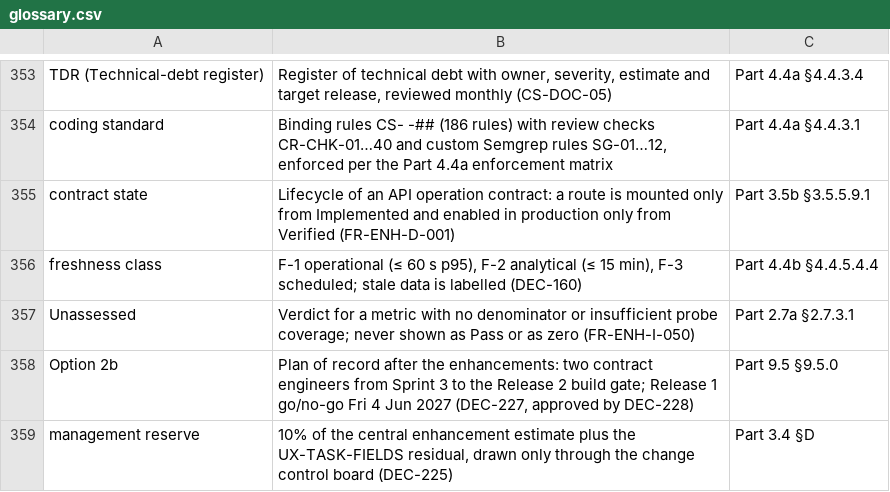
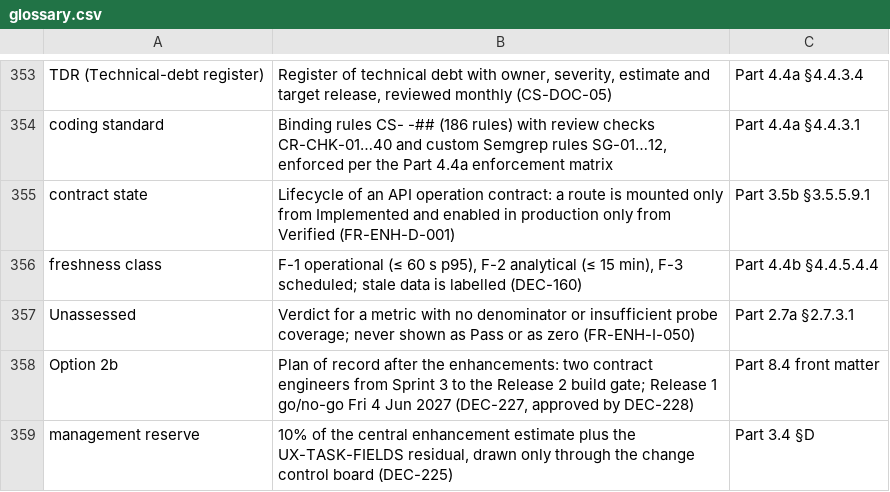
Before and after one commit to vishnukeerthi0428-ctrl/Allinonecalculator, a CSV file: blueprint/final/glossary.csv, drawn as a sheet; only a part is shown, gaps mark what is left out.

```diff
--- a/blueprint/final/glossary.csv
+++ b/blueprint/final/glossary.csv
@@ -357,3 +357,3 @@ freshness class,"F-1 operational (≤ 60 s p95), F-2 analytical (≤ 15 min), F-
 Unassessed,Verdict for a metric with no denominator or insufficient probe coverage; never shown as Pass or as zero (FR-ENH-I-050),Part 2.7a §2.7.3.1
-Option 2b,"Plan of record after the enhancements: two contract engineers from Sprint 3 to the Release 2 build gate; Release 1 go/no-go Fri 4 Jun 2027 (DEC-227, approved by DEC-228)",Part 9.5 §9.5.0
+Option 2b,"Plan of record after the enhancements: two contract engineers from Sprint 3 to the Release 2 build gate; Release 1 go/no-go Fri 4 Jun 2027 (DEC-227, approved by DEC-228)",Part 8.4 front matter
 management reserve,"10% of the central enhancement estimate plus the UX-TASK-FIELDS residual, drawn only through the change control board (DEC-225)",Part 3.4 §D
```
Also changed, not shown: blueprint/final/dec_index.csv, blueprint/final/document_map.csv, 11 other files.
